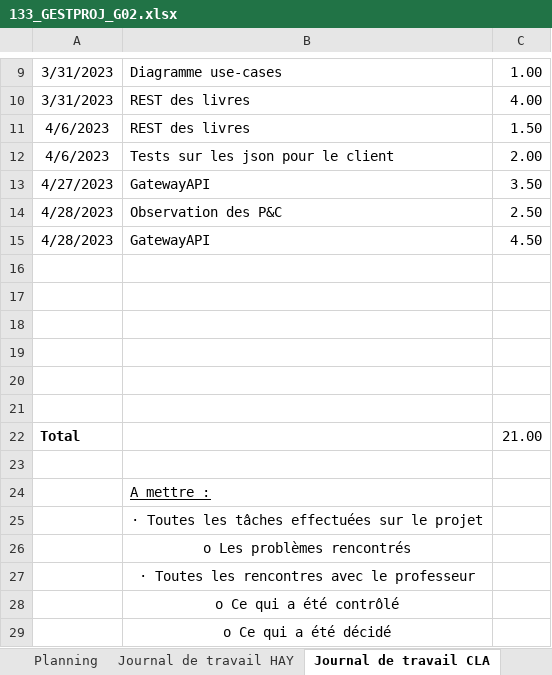
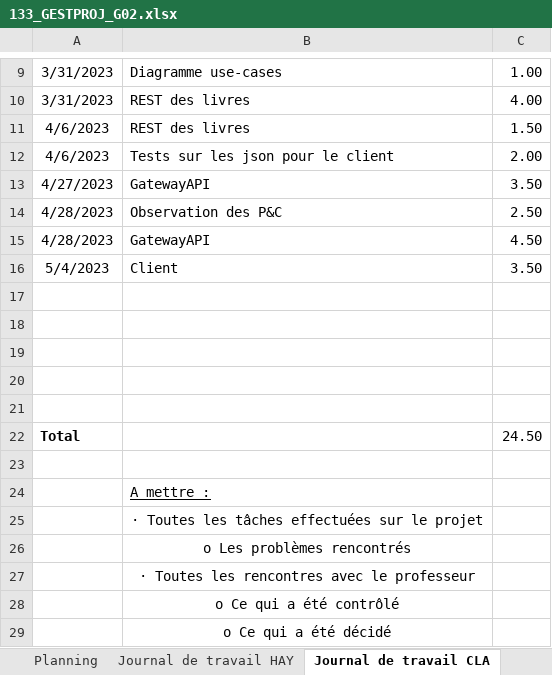
Before and after one commit to AlexandreHaymoz/EMF-Shelf, an Excel workbook: assets/documents/133_GESTPROJ_G02.xlsx, sheet Journal de travail CLA, drawn as a sheet; only a part is shown, gaps mark what is left out; values as stored, in another font and other column widths than the file's, no borders; removed rows and columns are numbered as before the commit, all else as after; the diff names each change by its address in the sheet, - before the commit and + after, or states it on an @@ line.

Commit message:
journal de travail

```diff
--- a/assets/documents/133_GESTPROJ_G02.xlsx (sheet Journal de travail CLA)
+++ b/assets/documents/133_GESTPROJ_G02.xlsx (sheet Journal de travail CLA)
+row 16: 5/4/2023 | Client | 3.50
-row 21: (empty)
-C22: 21.00
+C22: 24.50
```
Also changed, not shown: sheet Journal de travail HAY, sheet Planning.
